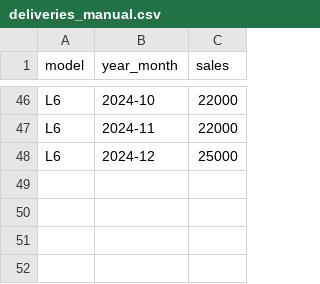
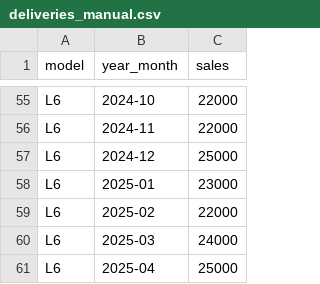
Before and after one commit to Chelseahu12/li-auto-forecaster, a CSV file: data/raw/deliveries_manual.csv, drawn as a sheet; only a part is shown, gaps mark what is left out; the diff covers the shown part only; the diff names each change by its address in the sheet, - before the commit and + after, or states it on an @@ line.

```diff
--- a/data/raw/deliveries_manual.csv
+++ b/data/raw/deliveries_manual.csv
+row 58: L6 | 2025-01 | 23000
+row 59: L6 | 2025-02 | 22000
+row 60: L6 | 2025-03 | 24000
+row 61: L6 | 2025-04 | 25000
```
Also changed, not shown: 13 added rows and 4 removed rows elsewhere in this file, 1 other file.
